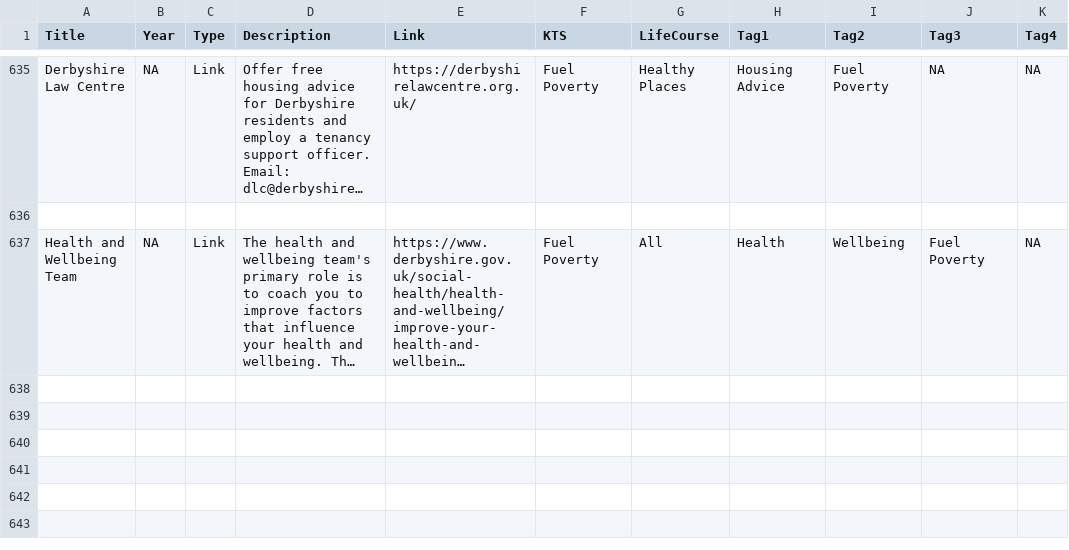
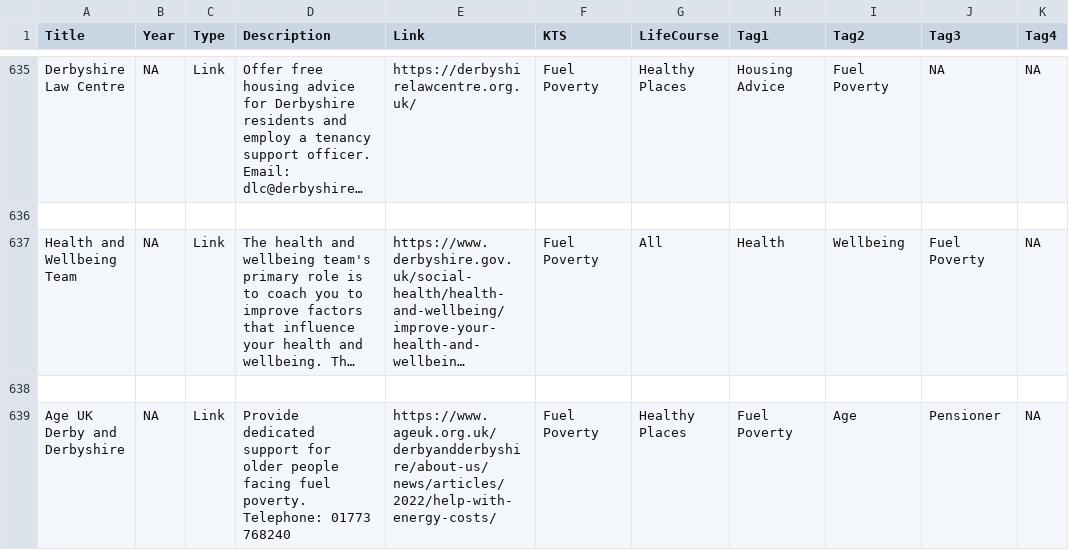
Before and after one commit to DerbyshireKIT/jsna-resources, a CSV file: resources_all.csv, drawn as a sheet; only a part is shown, gaps mark what is left out; long unchanged cells end in …; ↵ is a line break in a cell; the diff names each change by its address in the sheet, - before the commit and + after, or states it on an @@ line.

Commit message:
Add resource: Age UK Derby and Derbyshire

```diff
--- a/resources_all.csv
+++ b/resources_all.csv
+row 638: (empty)
+row 639: Age UK Derby and Derbyshire | NA | Link | Provide dedicated support for older people facing fuel poverty. ↵ Telephone: 01773 768240 | https://www.ageuk.org.uk/derbyandderbyshire/about-us/news/articles/2022/help-with-energy-costs/ | Fuel Poverty | Healthy Places | Fuel Poverty | Age | Pensioner | NA
```
